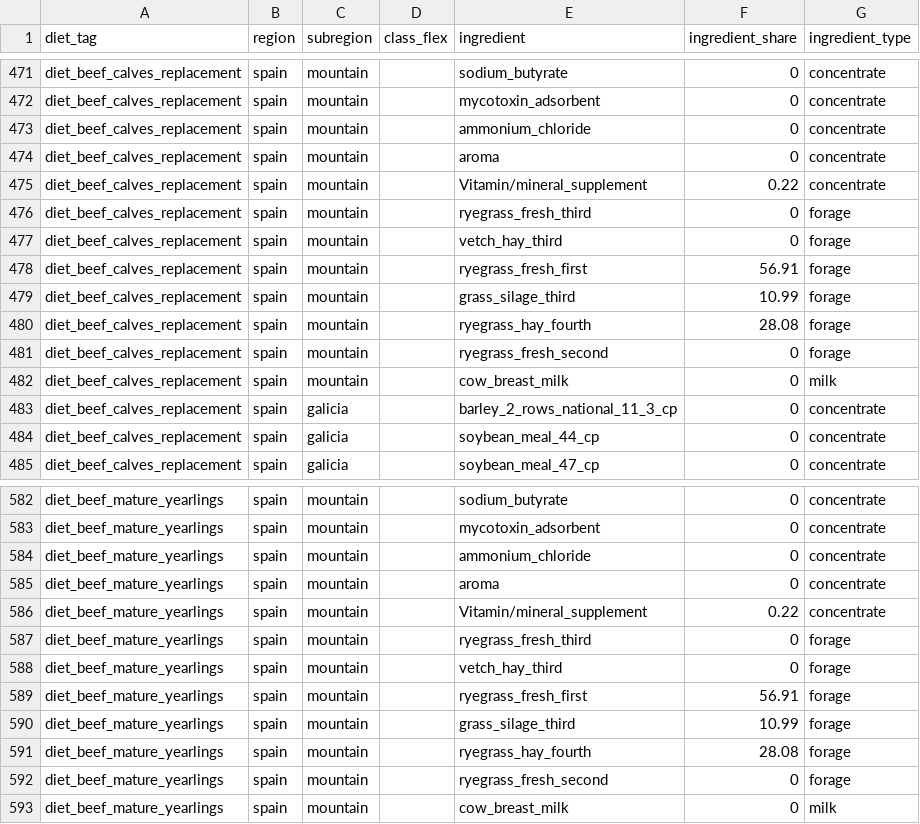
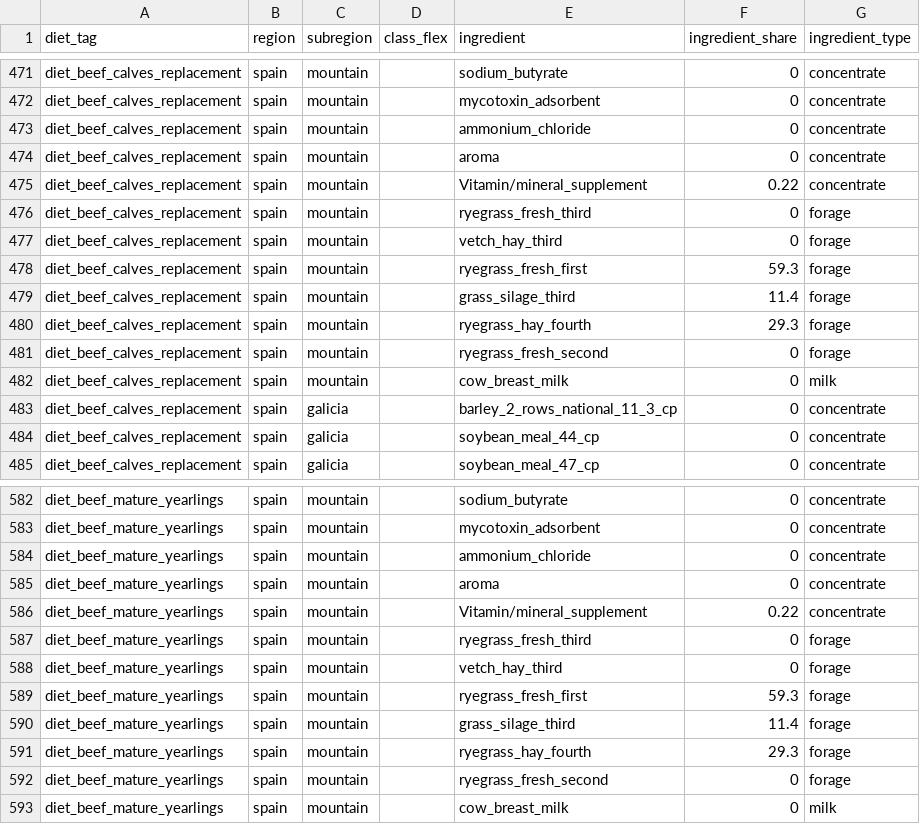
Before and after one commit to JuanCBM99/herdr, a CSV file: user_data/diet_ingredients.csv, drawn as a sheet; only a part is shown, gaps mark what is left out.

```diff
--- a/user_data/diet_ingredients.csv
+++ b/user_data/diet_ingredients.csv
@@ -477,5 +477,5 @@ diet_beef_calves_replacement,spain,mountain,,ryegrass_fresh_third,0,forage
 diet_beef_calves_replacement,spain,mountain,,vetch_hay_third,0,forage
-diet_beef_calves_replacement,spain,mountain,,ryegrass_fresh_first,56.91,forage
-diet_beef_calves_replacement,spain,mountain,,grass_silage_third,10.99,forage
-diet_beef_calves_replacement,spain,mountain,,ryegrass_hay_fourth,28.08,forage
+diet_beef_calves_replacement,spain,mountain,,ryegrass_fresh_first,59.3,forage
+diet_beef_calves_replacement,spain,mountain,,grass_silage_third,11.4,forage
+diet_beef_calves_replacement,spain,mountain,,ryegrass_hay_fourth,29.3,forage
 diet_beef_calves_replacement,spain,mountain,,ryegrass_fresh_second,0,forage
@@ -588,5 +588,5 @@ diet_beef_mature_yearlings,spain,mountain,,ryegrass_fresh_third,0,forage
 diet_beef_mature_yearlings,spain,mountain,,vetch_hay_third,0,forage
-diet_beef_mature_yearlings,spain,mountain,,ryegrass_fresh_first,56.91,forage
-diet_beef_mature_yearlings,spain,mountain,,grass_silage_third,10.99,forage
-diet_beef_mature_yearlings,spain,mountain,,ryegrass_hay_fourth,28.08,forage
+diet_beef_mature_yearlings,spain,mountain,,ryegrass_fresh_first,59.3,forage
+diet_beef_mature_yearlings,spain,mountain,,grass_silage_third,11.4,forage
+diet_beef_mature_yearlings,spain,mountain,,ryegrass_hay_fourth,29.3,forage
 diet_beef_mature_yearlings,spain,mountain,,ryegrass_fresh_second,0,forage
```
Also changed, not shown: user_data/ipcc_coefficients.csv, user_data/livestock_definitions.csv, 7 other files.
